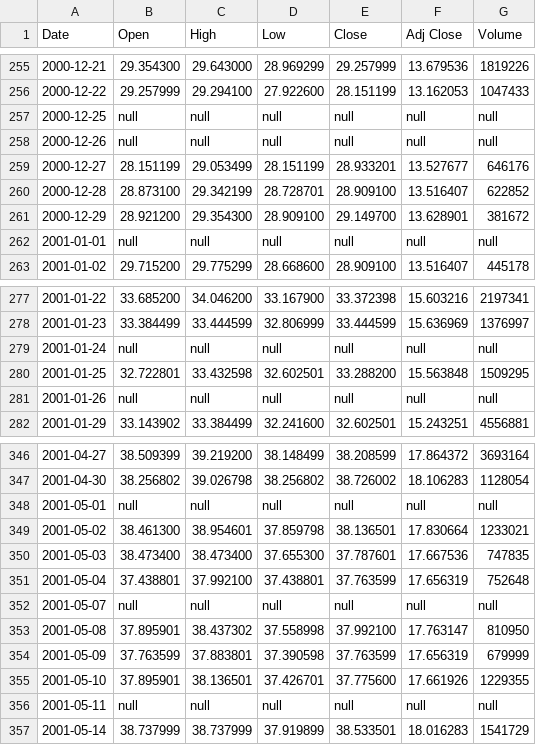
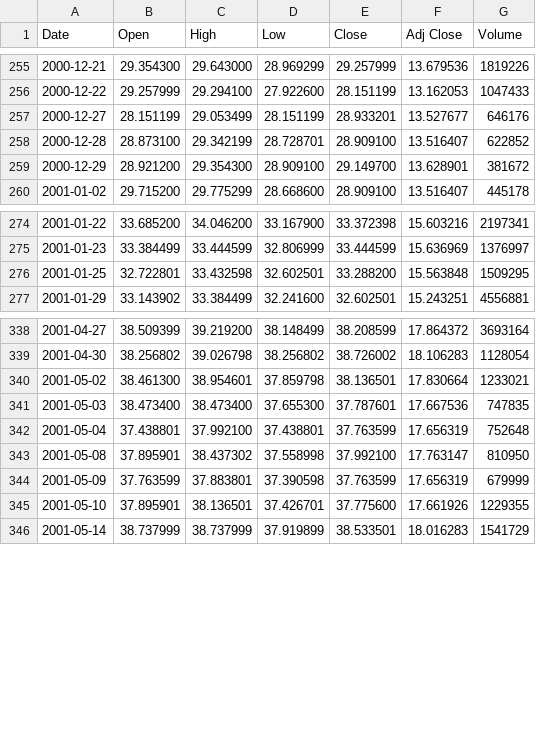
Before and after one commit to ackermannQ/Data_science, a CSV file: Bourse_peugeot/Peugeot.csv, drawn as a sheet; only a part is shown, gaps mark what is left out; the diff covers the shown part only.

Commit message:
Updates regression Peugeot Stock

```diff
--- a/Bourse_peugeot/Peugeot.csv
+++ b/Bourse_peugeot/Peugeot.csv
@@ -256,4 +256,2 @@ Date,Open,High,Low,Close,Adj Close,Volume
 2000-12-22,29.257999,29.294100,27.922600,28.151199,13.162053,1047433
-2000-12-25,null,null,null,null,null,null
-2000-12-26,null,null,null,null,null,null
 2000-12-27,28.151199,29.053499,28.151199,28.933201,13.527677,646176
@@ -261,3 +259,2 @@ Date,Open,High,Low,Close,Adj Close,Volume
 2000-12-29,28.921200,29.354300,28.909100,29.149700,13.628901,381672
-2001-01-01,null,null,null,null,null,null
 2001-01-02,29.715200,29.775299,28.668600,28.909100,13.516407,445178
@@ -278,5 +275,3 @@ Date,Open,High,Low,Close,Adj Close,Volume
 2001-01-23,33.384499,33.444599,32.806999,33.444599,15.636969,1376997
-2001-01-24,null,null,null,null,null,null
 2001-01-25,32.722801,33.432598,32.602501,33.288200,15.563848,1509295
-2001-01-26,null,null,null,null,null,null
 2001-01-29,33.143902,33.384499,32.241600,32.602501,15.243251,4556881
@@ -347,3 +339,2 @@ Date,Open,High,Low,Close,Adj Close,Volume
 2001-04-30,38.256802,39.026798,38.256802,38.726002,18.106283,1128054
-2001-05-01,null,null,null,null,null,null
 2001-05-02,38.461300,38.954601,37.859798,38.136501,17.830664,1233021
@@ -351,3 +342,2 @@ Date,Open,High,Low,Close,Adj Close,Volume
 2001-05-04,37.438801,37.992100,37.438801,37.763599,17.656319,752648
-2001-05-07,null,null,null,null,null,null
 2001-05-08,37.895901,38.437302,37.558998,37.992100,17.763147,810950
@@ -355,3 +345,2 @@ Date,Open,High,Low,Close,Adj Close,Volume
 2001-05-10,37.895901,38.136501,37.426701,37.775600,17.661926,1229355
-2001-05-11,null,null,null,null,null,null
 2001-05-14,38.737999,38.737999,37.919899,38.533501,18.016283,1541729
```
Also changed, not shown: 8 removed rows elsewhere in this file, 2 other files.
